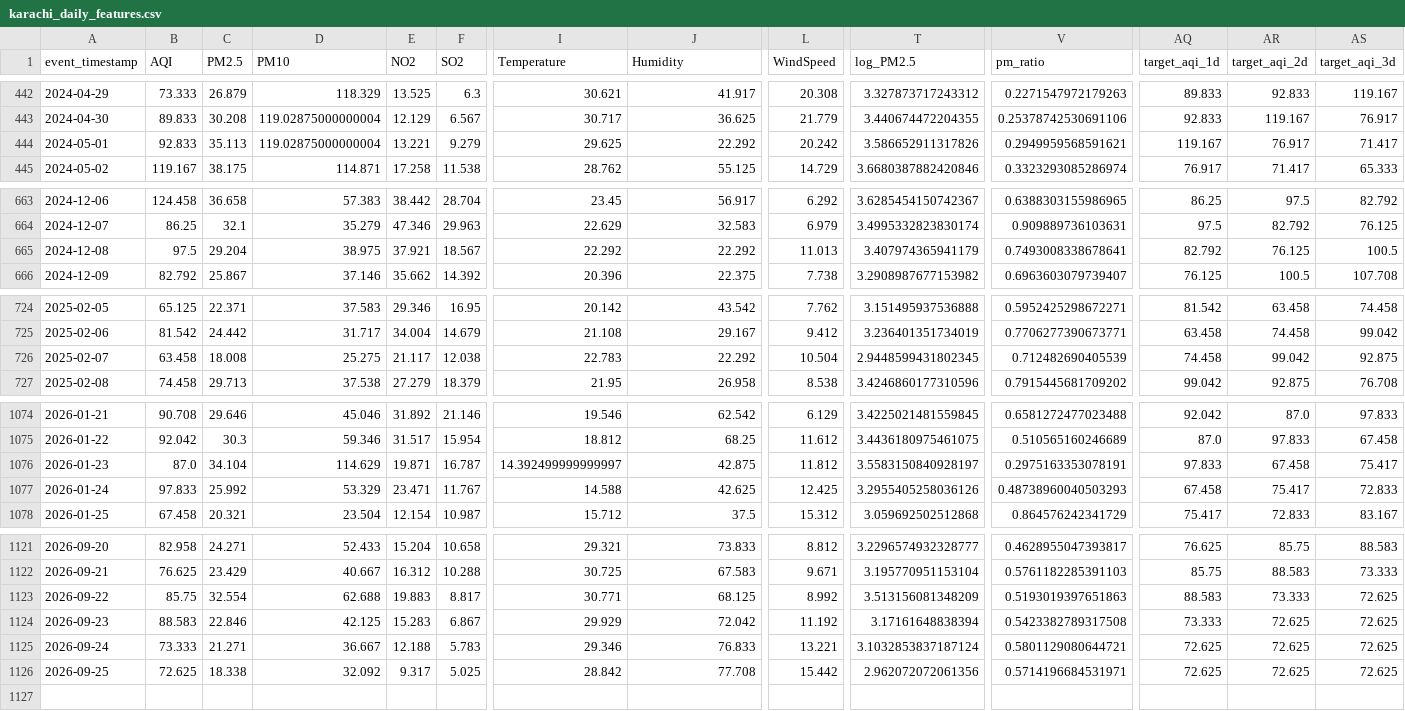
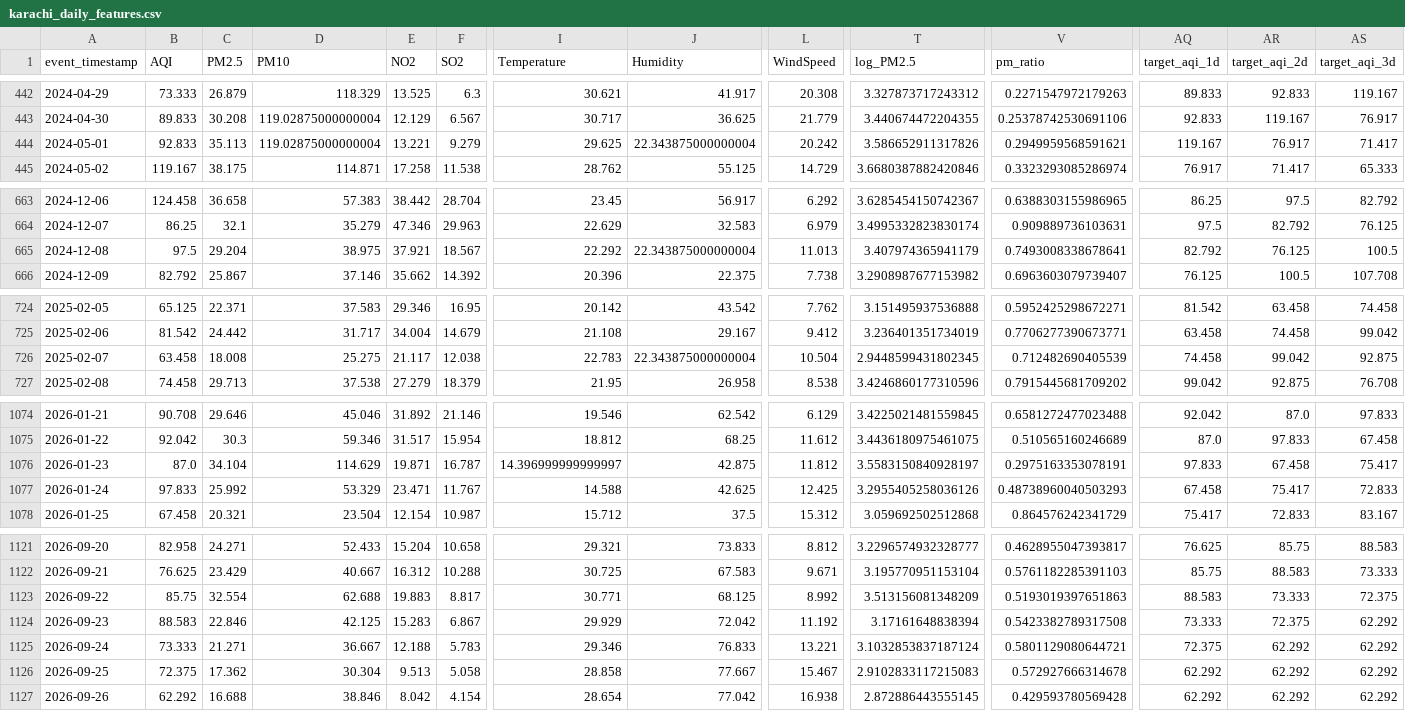
Before and after one commit to MuhammadHassanSiddiqui123/aqi-predictor, a CSV file: data/feature_store/karachi_daily_features.csv, drawn as a sheet; only a part is shown, gaps mark what is left out; rows hold the shown columns only; the diff covers the shown part only; the diff names each change by its address in the sheet, - before the commit and + after, or states it on an @@ line.

```diff
--- a/data/feature_store/karachi_daily_features.csv
+++ b/data/feature_store/karachi_daily_features.csv
-J444 (Humidity): 22.292
+J444 (Humidity): 22.343875000000004
-J665 (Humidity): 22.292
+J665 (Humidity): 22.343875000000004
-J726 (Humidity): 22.292
+J726 (Humidity): 22.343875000000004
-I1076 (Temperature): 14.392499999999997
+I1076 (Temperature): 14.396999999999997
-AS1123 (target_aqi_3d): 72.625
+AS1123 (target_aqi_3d): 72.375
-AR1124 (target_aqi_2d): 72.625
+AR1124 (target_aqi_2d): 72.375
-AS1124:AS1126 (target_aqi_3d): 72.625
+AS1124:AS1126 (target_aqi_3d): 62.292
-AQ1125 (target_aqi_1d): 72.625
+AQ1125 (target_aqi_1d): 72.375
-AR1125:AR1126 (target_aqi_2d): 72.625
+AR1125:AR1126 (target_aqi_2d): 62.292
-B1126 (AQI): 72.625
+B1126 (AQI): 72.375
-C1126 (PM2.5): 18.338
+C1126 (PM2.5): 17.362
-D1126 (PM10): 32.092
+D1126 (PM10): 30.304
-E1126 (NO2): 9.317
+E1126 (NO2): 9.513
-F1126 (SO2): 5.025
+F1126 (SO2): 5.058
-I1126 (Temperature): 28.842
+I1126 (Temperature): 28.858
-J1126 (Humidity): 77.708
+J1126 (Humidity): 77.667
-L1126 (WindSpeed): 15.442
+L1126 (WindSpeed): 15.467
-T1126 (log_PM2.5): 2.962072072061356
+T1126 (log_PM2.5): 2.9102833117215083
-V1126 (pm_ratio): 0.5714196684531971
+V1126 (pm_ratio): 0.572927666314678
-AQ1126 (target_aqi_1d): 72.625
+AQ1126 (target_aqi_1d): 62.292
+row 1127: 2026-09-26 | 62.292 | 16.688 | 38.846 | 8.042 | 4.154 | 28.654 | 77.042 | 16.938 | 2.872886443555145 | 0.429593780569428 | 62.292 | 62.292 | 62.292
```
Also changed, not shown: 10 edited cells elsewhere in this file.
